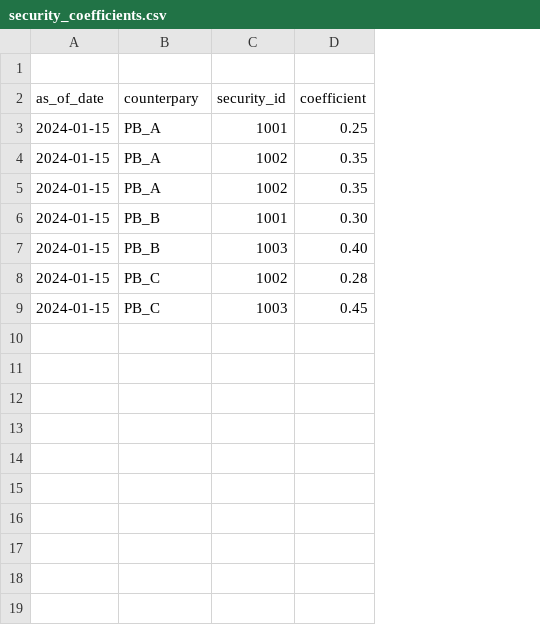
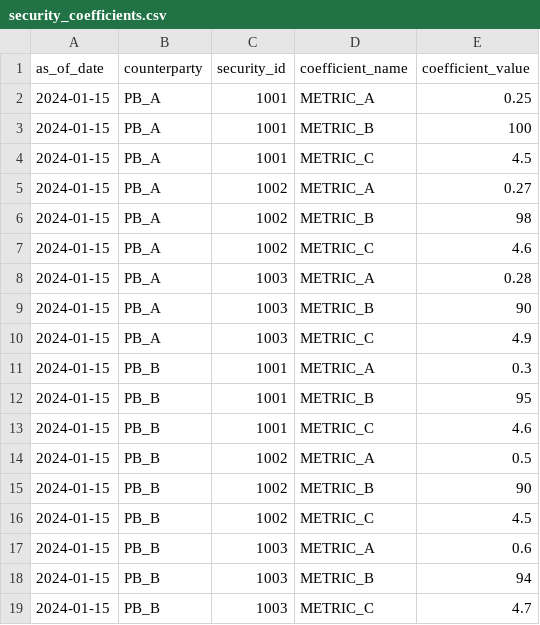
Before and after one commit to bgbauermann/pb_optimizer, a CSV file: src/data/security_coefficients.csv, drawn as a sheet; removed rows and columns are numbered as before the commit, all else as after; the diff names each change by its address in the sheet, - before the commit and + after, or states it on an @@ line.

Commit message:
Update mock data

```diff
--- a/src/data/security_coefficients.csv
+++ b/src/data/security_coefficients.csv
-column D (coefficient), rows 3-9: 0.25 | 0.35 | 0.35 | 0.30 | 0.40 | 0.28 | 0.45
+column D (coefficient_name), rows 4-6: METRIC_C | METRIC_A | METRIC_B; row 11: METRIC_A; rows 17-19: METRIC_A | METRIC_B | METRIC_C
+column E (coefficient_value), rows 4-6: 4.5 | 0.27 | 98; row 11: 0.3; rows 17-19: 0.6 | 94 | 4.7
-row 1: (empty)
-B1: counterpary
+B1: counterparty
+row 2: 2024-01-15 | PB_A | 1001 | METRIC_A | 0.25
+row 3: 2024-01-15 | PB_A | 1001 | METRIC_B | 100
+row 7: 2024-01-15 | PB_A | 1002 | METRIC_C | 4.6
+row 8: 2024-01-15 | PB_A | 1003 | METRIC_A | 0.28
+row 9: 2024-01-15 | PB_A | 1003 | METRIC_B | 90
+row 10: 2024-01-15 | PB_A | 1003 | METRIC_C | 4.9
+row 12: 2024-01-15 | PB_B | 1001 | METRIC_B | 95
+row 13: 2024-01-15 | PB_B | 1001 | METRIC_C | 4.6
+row 14: 2024-01-15 | PB_B | 1002 | METRIC_A | 0.5
+row 15: 2024-01-15 | PB_B | 1002 | METRIC_B | 90
+row 16: 2024-01-15 | PB_B | 1002 | METRIC_C | 4.5
-B18:B19 (counterparty): PB_C
+B18:B19 (counterparty): PB_B
-C18 (security_id): 1002
+C18 (security_id): 1003
```
Also changed, not shown: src/data/positions.csv.
